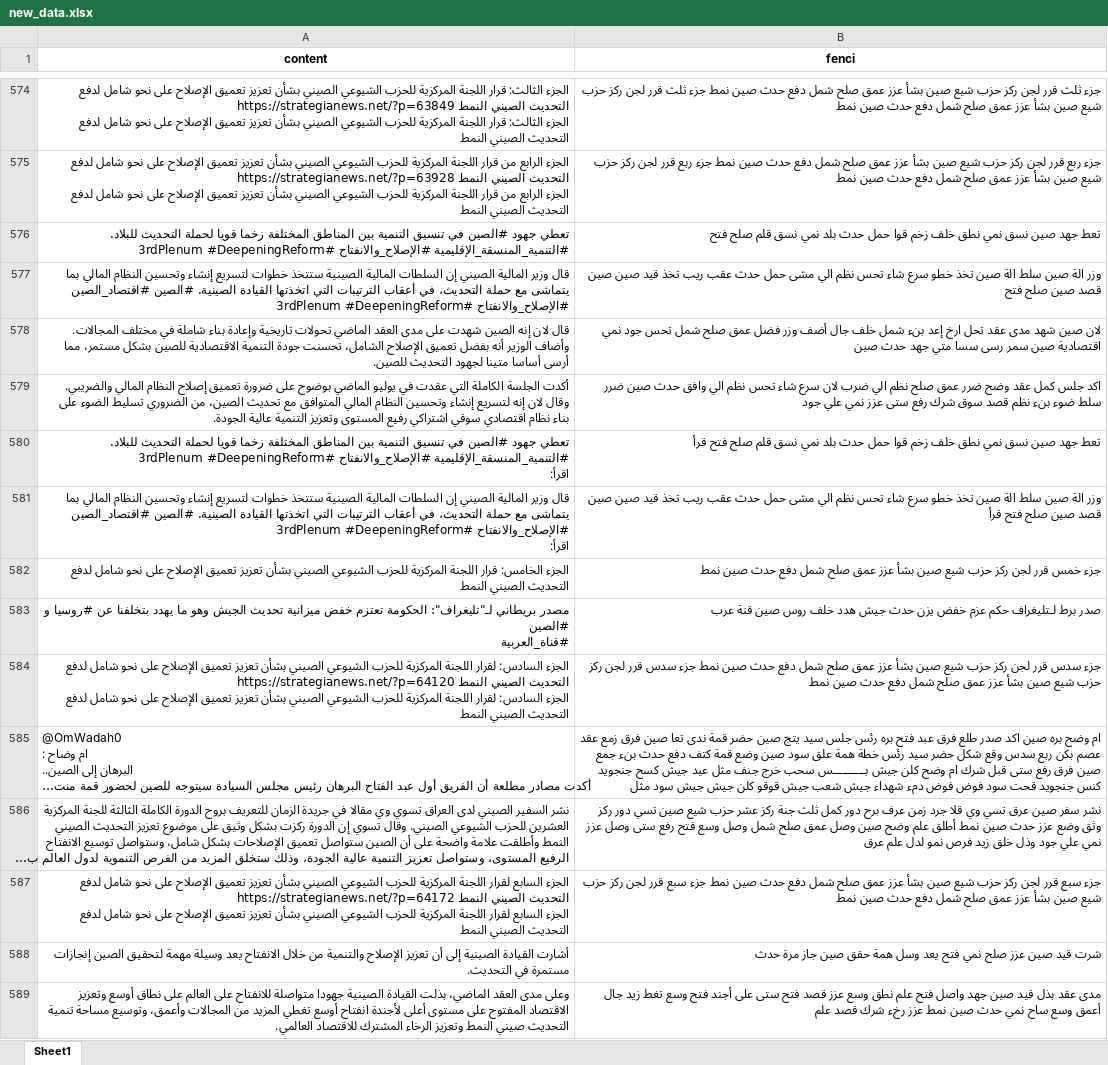
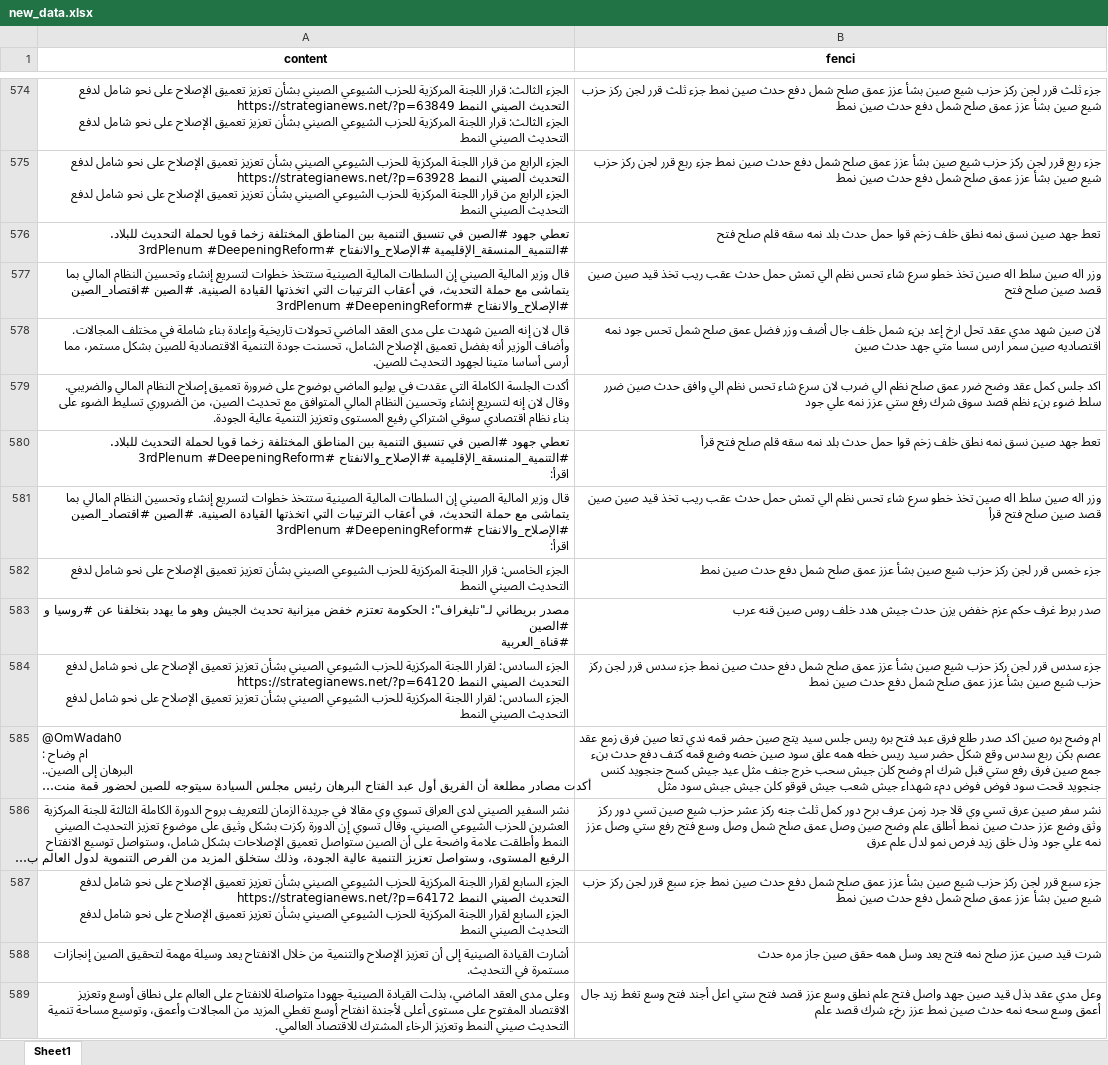
Before and after one commit to 13060923171/data-visualization3, an Excel workbook: 数据挖掘实战-阿拉伯数据 LDA建模/new_data.xlsx, sheet Sheet1, drawn as a sheet; only a part is shown, gaps mark what is left out; long unchanged cells end in …; values as stored, in another font and other column widths than the file's, no borders; the diff covers the shown part only; the diff names each change by its address in the sheet, - before the commit and + after, or states it on an @@ line.

```diff
--- a/数据挖掘实战-阿拉伯数据 LDA建模/new_data.xlsx (sheet Sheet1)
+++ b/数据挖掘实战-阿拉伯数据 LDA建模/new_data.xlsx (sheet Sheet1)
-B576 (fenci): …صين نسق نمي نطق خلف زخم قوا حمل حدث بلد نمي نسق قلم صلح…
+B576 (fenci): …صين نسق نمه نطق خلف زخم قوا حمل حدث بلد نمه سقه قلم صلح…
-B577 (fenci): وزر الة صين سلط الة صين تخذ خطو سرع شاء تحس نظم الي مشى حمل حدث…
+B577 (fenci): وزر اله صين سلط اله صين تخذ خطو سرع شاء تحس نظم الي تمش حمل حدث…
-B578 (fenci): …صين شهد مدى عقد تحل ارخ إعد بنء شمل خلف جال أضف وزر فضل عمق صلح شمل تحس جود نمي اقتصادية صين سمر رسى سسا متي…
+B578 (fenci): …صين شهد مدي عقد تحل ارخ إعد بنء شمل خلف جال أضف وزر فضل عمق صلح شمل تحس جود نمه اقتصاديه صين سمر ارس سسا متي…
-B579 (fenci): …شرك رفع ستى عزز نمي علي جود
+B579 (fenci): …شرك رفع ستي عزز نمه علي جود
-B580 (fenci): …صين نسق نمي نطق خلف زخم قوا حمل حدث بلد نمي نسق قلم صلح…
+B580 (fenci): …صين نسق نمه نطق خلف زخم قوا حمل حدث بلد نمه سقه قلم صلح…
-B581 (fenci): وزر الة صين سلط الة صين تخذ خطو سرع شاء تحس نظم الي مشى حمل حدث…
+B581 (fenci): وزر اله صين سلط اله صين تخذ خطو سرع شاء تحس نظم الي تمش حمل حدث…
-B583 (fenci): صدر برط لـتليغراف حكم عزم خفض يزن حدث جيش هدد خلف روس صين قنة عرب
+B583 (fenci): صدر برط غرف حكم عزم خفض يزن حدث جيش هدد خلف روس صين قنه عرب
-B585 (fenci): …فتح بره رئس جلس سيد يتج صين حضر قمة ندى تعا صين فرق زمع عقد عصم بكن ربع سدس وقع شكل حضر سيد رئس خطة همة علق سود صين وضع قمة كتف دفع حدث بنء جمع صين فرق رفع ستى قبل شرك ام وضح كلن جيش بــــــــــس سحب خرج…
+B585 (fenci): …فتح بره ريس جلس سيد يتج صين حضر قمه ندي تعا صين فرق زمع عقد عصم بكن ربع سدس وقع شكل حضر سيد ريس خطه همه علق سود صين خصه وضع قمه كتف دفع حدث بنء جمع صين فرق رفع ستي قبل شرك ام وضح كلن جيش سحب خرج…
-B586 (fenci): …كمل ثلث جنة ركز عشر حزب شيع صين تسي دور ركز وثق وضع عزز حدث صين نمط أطلق علم وضح صين وصل عمق صلح شمل وصل وسع فتح رفع ستى وصل عزز نمي علي جود…
+B586 (fenci): …كمل ثلث جنه ركز عشر حزب شيع صين تسي دور ركز وثق وضع عزز حدث صين نمط أطلق علم وضح صين وصل عمق صلح شمل وصل وسع فتح رفع ستي وصل عزز نمه علي جود…
-B588 (fenci): …عزز صلح نمي فتح يعد وسل همة حقق صين جاز مرة حدث
+B588 (fenci): …عزز صلح نمه فتح يعد وسل همه حقق صين جاز مره حدث
-B589 (fenci): مدى عقد بذل قيد صين جهد واصل فتح علم نطق وسع عزز قصد فتح ستى على أجند فتح وسع تغط زيد جال أعمق وسع ساح نمي حدث صين…
+B589 (fenci): وعل مدي عقد بذل قيد صين جهد واصل فتح علم نطق وسع عزز قصد فتح ستي اعل أجند فتح وسع تغط زيد جال أعمق وسع سحه نمه حدث صين…
```
Also changed, not shown: 739 edited cells elsewhere in this sheet, 7 other files.
